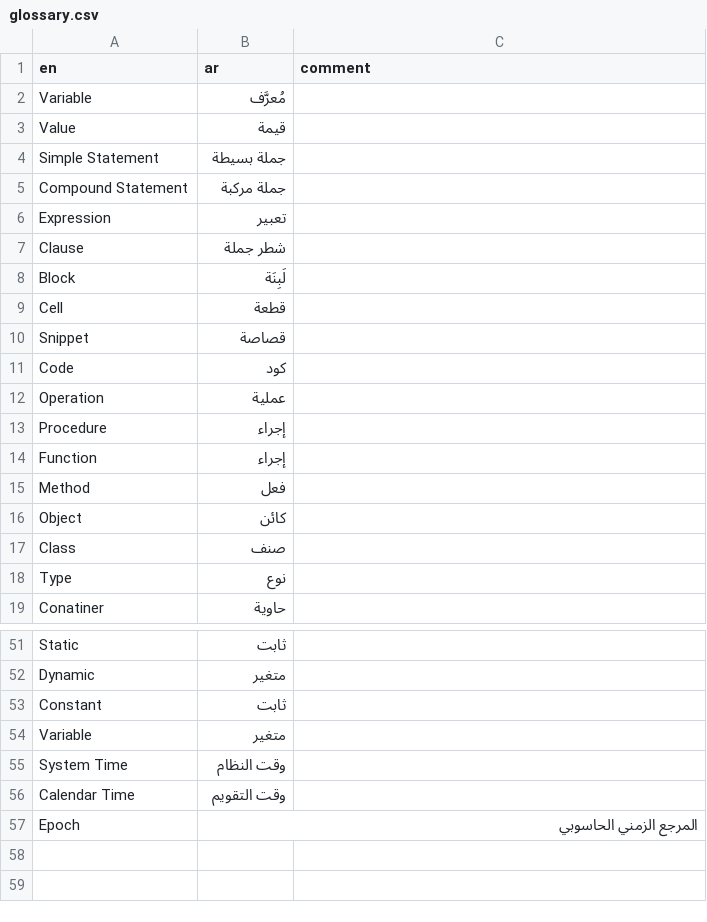
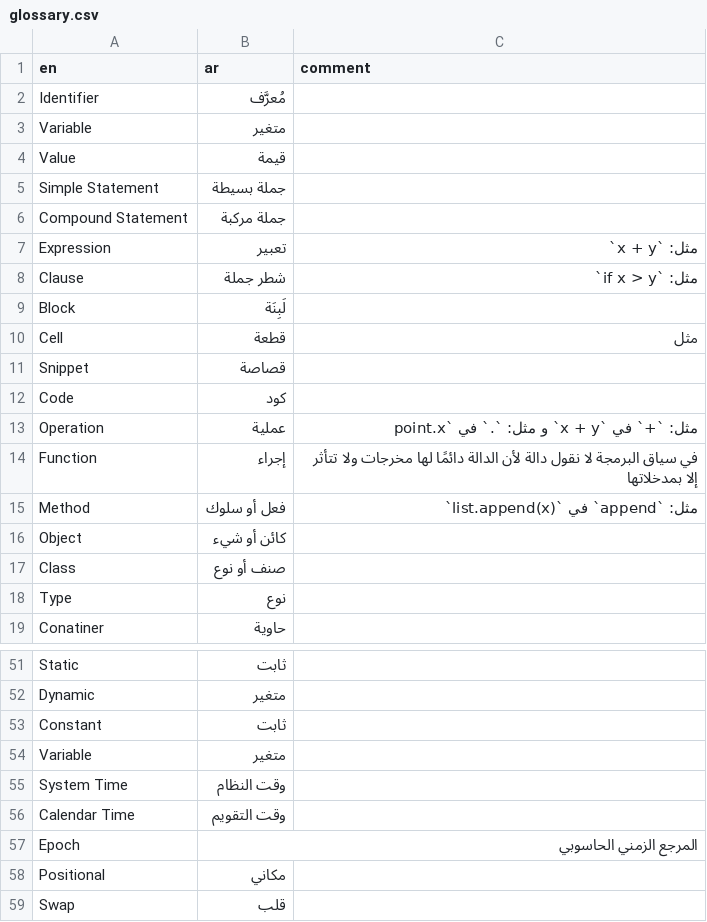
Before and after one commit to hanoufalmogri/python, a CSV file: book/assets/glossary.csv, drawn as a sheet; only a part is shown, gaps mark what is left out.

Commit message:
Review book structure: theory, application, exericise, solutions.
Redo the introduction

```diff
--- a/book/assets/glossary.csv
+++ b/book/assets/glossary.csv
@@ -1,3 +1,4 @@
 en,ar,comment
-Variable,مُعرَّف,
+Identifier,مُعرَّف,
+Variable,متغير,
 Value,قيمة,
@@ -5,14 +6,13 @@ Simple Statement,جملة بسيطة,
 Compound Statement,جملة مركبة,
-Expression,تعبير,
-Clause,شطر جملة,
+Expression,تعبير,مثل: `x + y`
+Clause,شطر جملة,مثل: `if x > y`
 Block,لَبِنَة,
-Cell,قطعة,
+Cell,قطعة,مثل
 Snippet,قصاصة,
 Code,كود,
-Operation,عملية,
-Procedure,إجراء,
-Function,إجراء,
-Method,فعل,
-Object,كائن,
-Class,صنف,
+Operation,عملية,مثل: `+` في `x + y` و مثل: `.` في `point.x
+Function,إجراء,في سياق البرمجة لا نقول دالة لأن الدالة دائمًا لها مخرجات ولا تتأثر إلا بمدخلاتها
+Method,فعل أو سلوك,مثل: `append` في `list.append(x)`
+Object,كائن أو شيء,
+Class,صنف أو نوع,
 Type,نوع,
@@ -57 +57,3 @@ Calendar Time,وقت التقويم,
 Epoch,المرجع الزمني الحاسوبي,
+Positional,مكاني,
+Swap,قلب,
```
Also changed, not shown: 34 other files.
